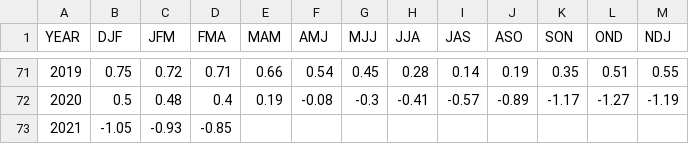
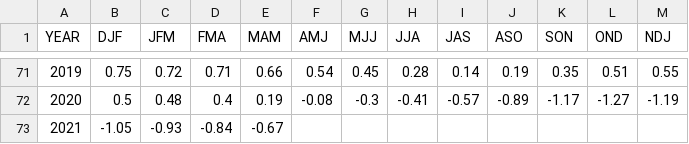
Before and after one commit to UARENForecasting/precip-d3, a CSV file: data/oni.csv, drawn as a sheet; only a part is shown, gaps mark what is left out.

```diff
--- a/data/oni.csv
+++ b/data/oni.csv
@@ -72,2 +72,2 @@ YEAR,DJF,JFM,FMA,MAM,AMJ,MJJ,JJA,JAS,ASO,SON,OND,NDJ
 2020,0.5,0.48,0.4,0.19,-0.08,-0.3,-0.41,-0.57,-0.89,-1.17,-1.27,-1.19
-2021,-1.05,-0.93,-0.85,,,,,,,,,
+2021,-1.05,-0.93,-0.84,-0.67,,,,,,,,
```
Also changed, not shown: data/mei_v1_v2.csv, data/meiv2.csv, 1 other file.
